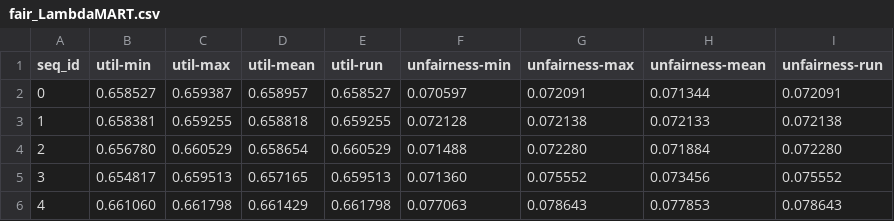
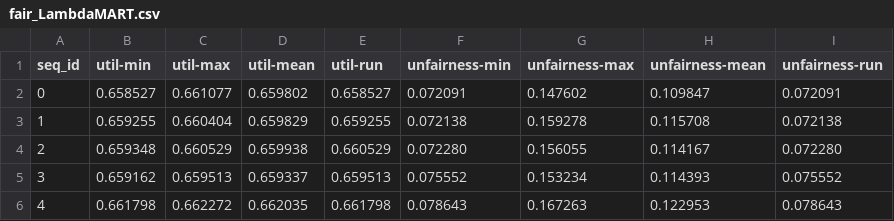
Before and after one commit to pilmus/thesis, a CSV file: app/evaluation/resources/2019/eval_results/level/fair_LambdaMART.csv, drawn as a sheet.

```diff
--- a/app/evaluation/resources/2019/eval_results/level/fair_LambdaMART.csv
+++ b/app/evaluation/resources/2019/eval_results/level/fair_LambdaMART.csv
@@ -1,6 +1,6 @@
 seq_id	util-min	util-max	util-mean	util-run	unfairness-min	unfairness-max	unfairness-mean	unfairness-run
-0	0.658527	0.659387	0.658957	0.658527	0.070597	0.072091	0.071344	0.072091
-1	0.658381	0.659255	0.658818	0.659255	0.072128	0.072138	0.072133	0.072138
-2	0.656780	0.660529	0.658654	0.660529	0.071488	0.072280	0.071884	0.072280
-3	0.654817	0.659513	0.657165	0.659513	0.071360	0.075552	0.073456	0.075552
-4	0.661060	0.661798	0.661429	0.661798	0.077063	0.078643	0.077853	0.078643
+0	0.658527	0.661077	0.659802	0.658527	0.072091	0.147602	0.109847	0.072091
+1	0.659255	0.660404	0.659829	0.659255	0.072138	0.159278	0.115708	0.072138
+2	0.659348	0.660529	0.659938	0.660529	0.072280	0.156055	0.114167	0.072280
+3	0.659162	0.659513	0.659337	0.659513	0.075552	0.153234	0.114393	0.075552
+4	0.661798	0.662272	0.662035	0.661798	0.078643	0.167263	0.122953	0.078643
```
Also changed, not shown: app/evaluation/resources/2019/eval_results/h_index_4/fair_LambdaMART.csv, 24 other files.
